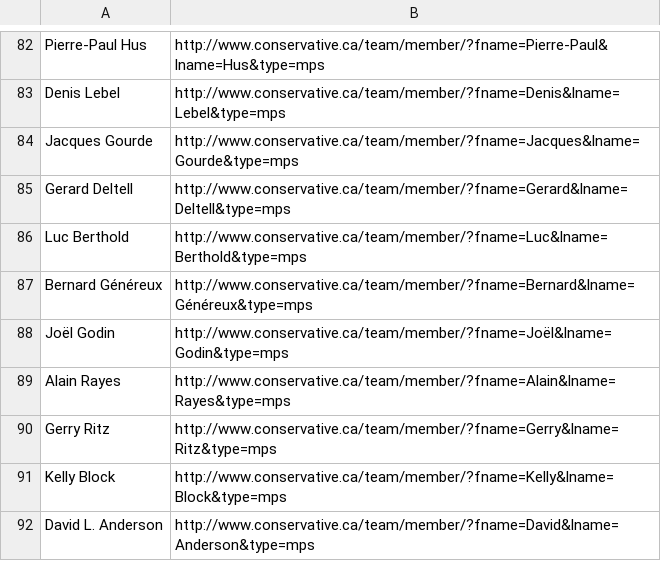
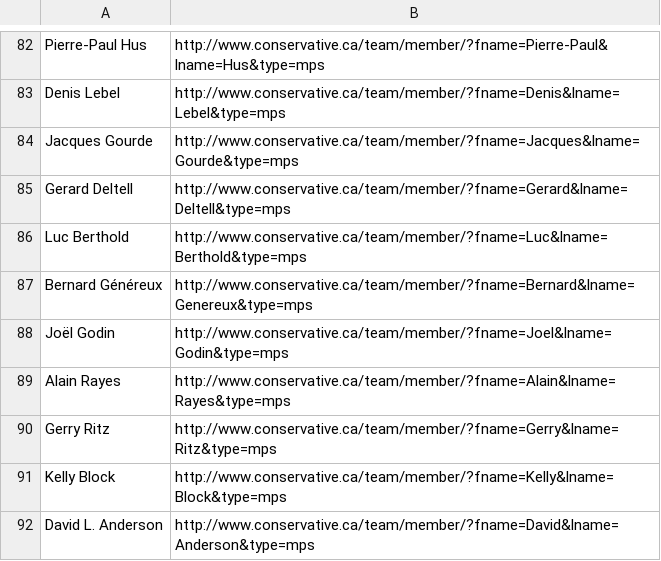
Before and after one commit to adamingwersen/CA, a CSV file: ConsLearn.csv, drawn as a sheet; only a part is shown, gaps mark what is left out.

Commit message:
Update ConsLearn.csv

```diff
--- a/ConsLearn.csv
+++ b/ConsLearn.csv
@@ -86,4 +86,4 @@ Gerard Deltell;http://www.conservative.ca/team/member/?fname=Gerard&lname=Deltel
 Luc Berthold;http://www.conservative.ca/team/member/?fname=Luc&lname=Berthold&type=mps
-Bernard Généreux;http://www.conservative.ca/team/member/?fname=Bernard&lname=Généreux&type=mps
-Joël Godin;http://www.conservative.ca/team/member/?fname=Joël&lname=Godin&type=mps
+Bernard Généreux;http://www.conservative.ca/team/member/?fname=Bernard&lname=Genereux&type=mps
+Joël Godin;http://www.conservative.ca/team/member/?fname=Joel&lname=Godin&type=mps
 Alain Rayes;http://www.conservative.ca/team/member/?fname=Alain&lname=Rayes&type=mps
```
